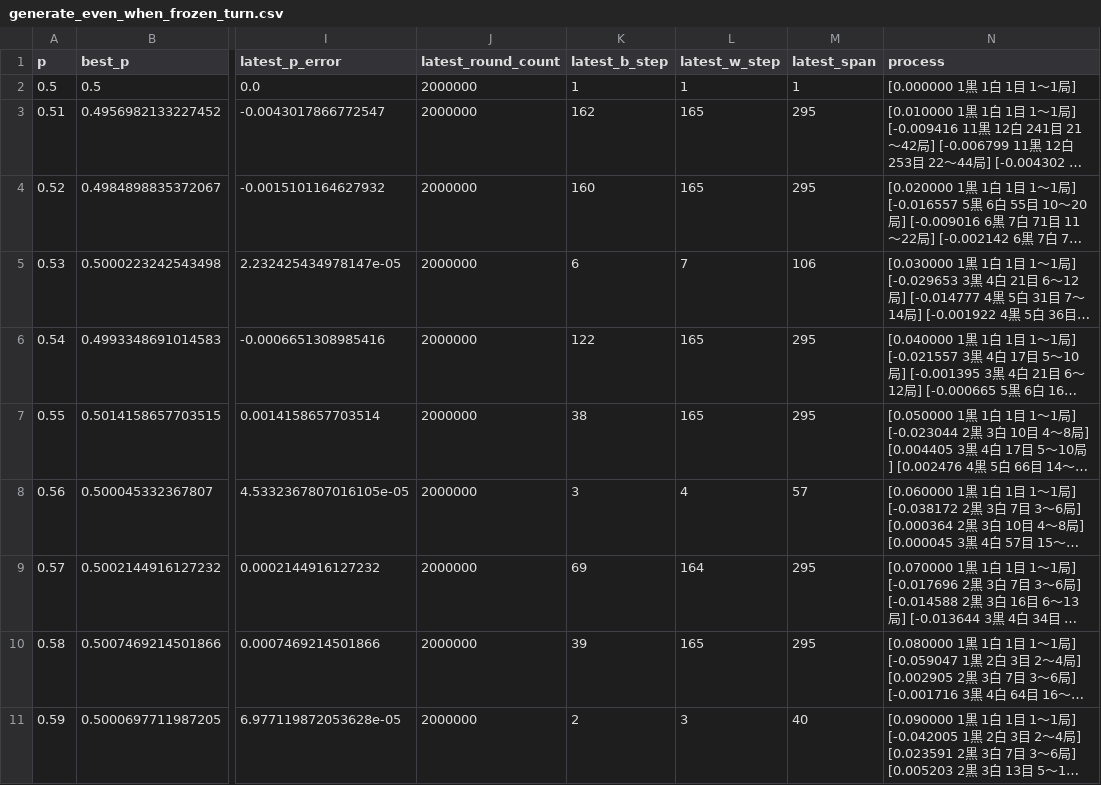
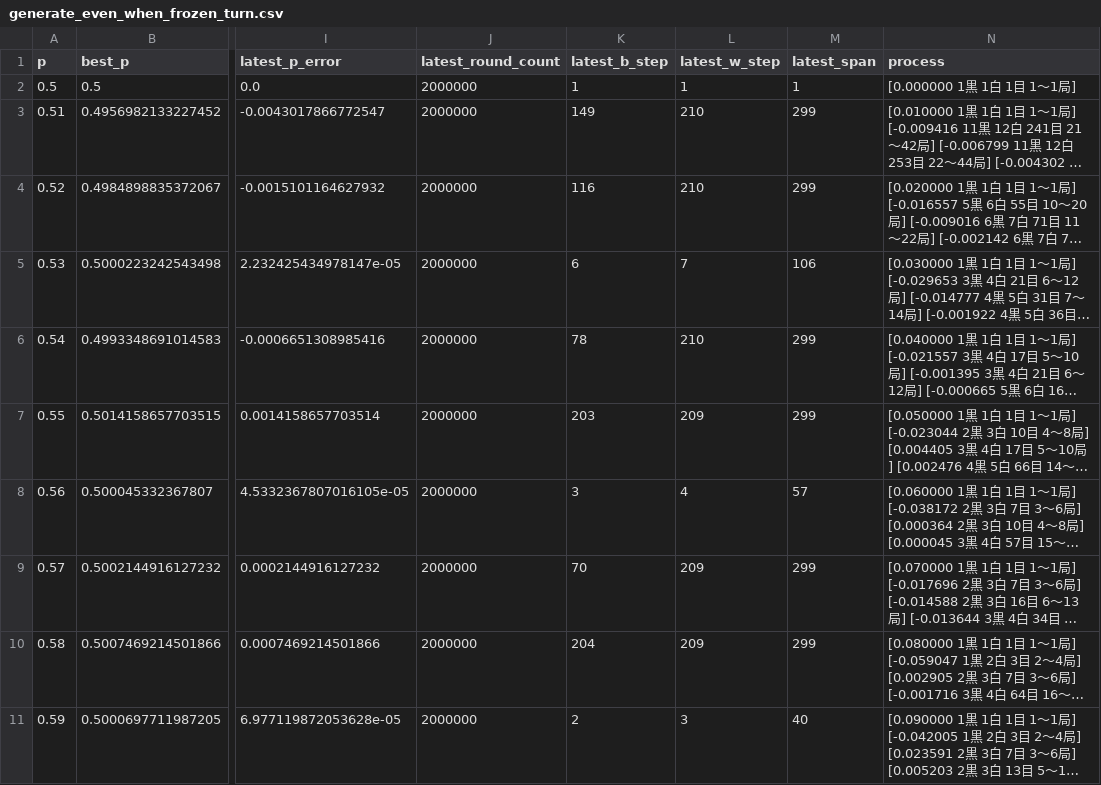
Before and after one commit to muzudho/sente-win-rate-70-percent-problem, a CSV file: data/generate_even_when_frozen_turn.csv, drawn as a sheet; only a part is shown, gaps mark what is left out; long unchanged cells end in …; the diff covers the shown part only; the diff names each change by its address in the sheet, - before the commit and + after, or states it on an @@ line.

```diff
--- a/data/generate_even_when_frozen_turn.csv
+++ b/data/generate_even_when_frozen_turn.csv
-K3 (latest_b_step): 162
+K3 (latest_b_step): 149
-L3:L4 (latest_w_step): 165
+L3:L4 (latest_w_step): 210
-M3:M4 (latest_span): 295
+M3:M4 (latest_span): 299
-K4 (latest_b_step): 160
+K4 (latest_b_step): 116
-K6 (latest_b_step): 122
+K6 (latest_b_step): 78
-L6 (latest_w_step): 165
+L6 (latest_w_step): 210
-M6:M7 (latest_span): 295
+M6:M7 (latest_span): 299
-K7 (latest_b_step): 38
+K7 (latest_b_step): 203
-L7 (latest_w_step): 165
+L7 (latest_w_step): 209
-K9 (latest_b_step): 69
+K9 (latest_b_step): 70
-L9 (latest_w_step): 164
+L9 (latest_w_step): 209
-M9:M10 (latest_span): 295
+M9:M10 (latest_span): 299
-K10 (latest_b_step): 39
+K10 (latest_b_step): 204
-L10 (latest_w_step): 165
+L10 (latest_w_step): 209
```
Also changed, not shown: 125 edited cells elsewhere in this file, data/generate_even_when_alternating_turn.csv, 4 other files.
